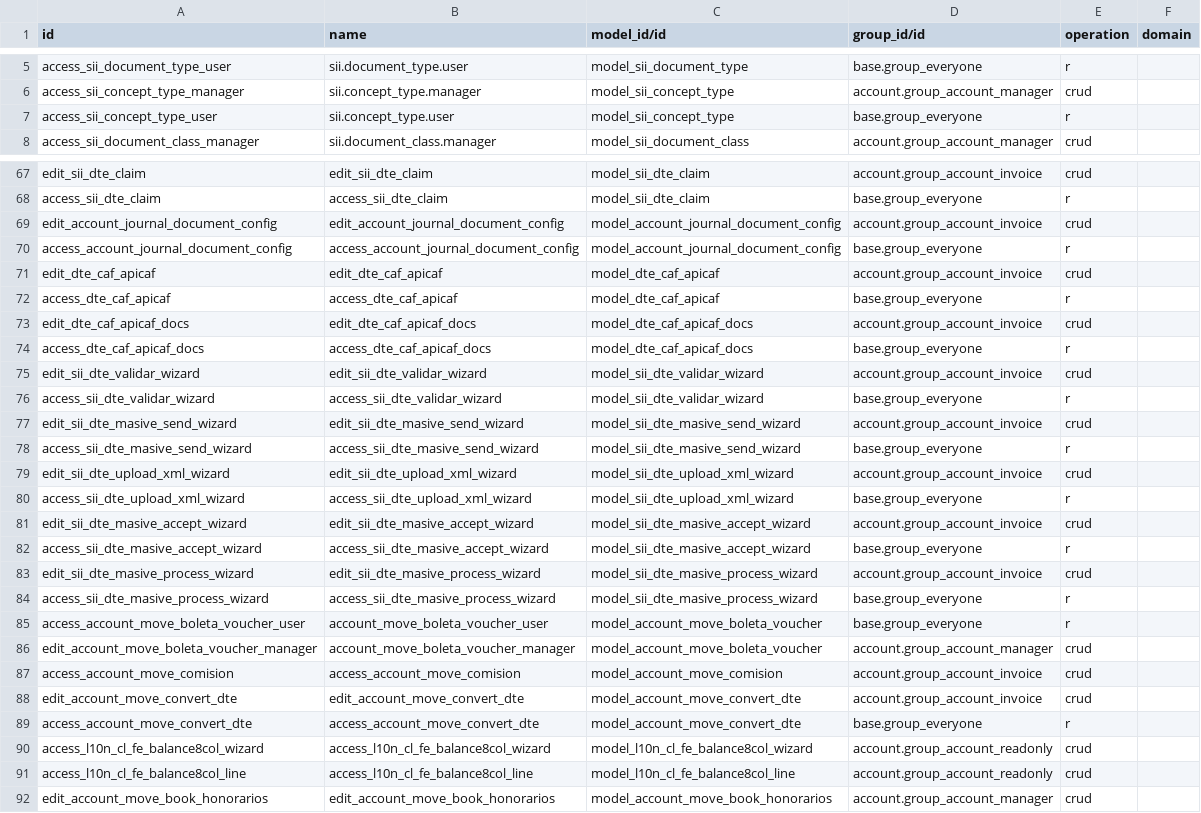
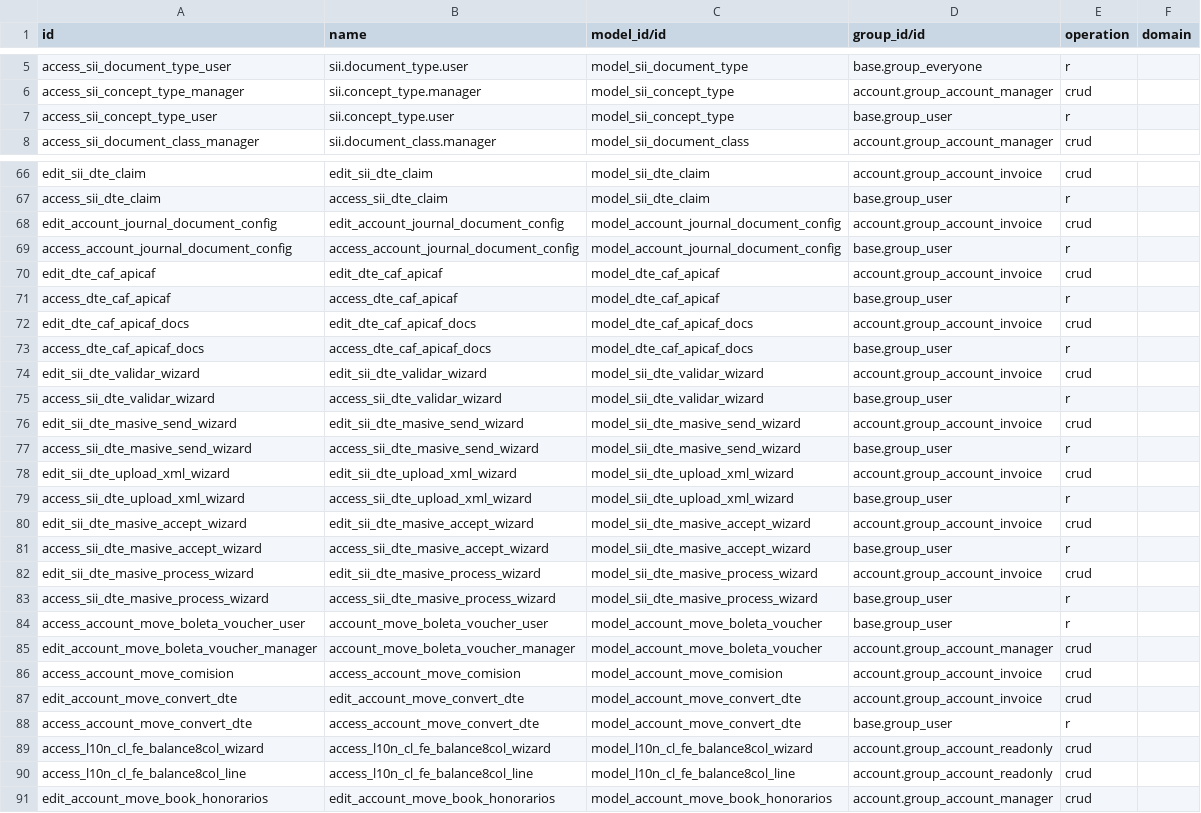
Before and after one commit to pibanez85/cl-addons-publicos, a CSV file: l10n_cl_fe/security/ir.access.csv, drawn as a sheet; only a part is shown, gaps mark what is left out; addresses are those after the commit; the diff covers the shown part only; the diff names each change by its address in the sheet, - before the commit and + after, or states it on an @@ line.

```diff
--- a/l10n_cl_fe/security/ir.access.csv
+++ b/l10n_cl_fe/security/ir.access.csv
-D7 (group_id/id): base.group_everyone
+D7 (group_id/id): base.group_user
-D67 (group_id/id): base.group_everyone
+D67 (group_id/id): base.group_user
-D69 (group_id/id): base.group_everyone
+D69 (group_id/id): base.group_user
-D71 (group_id/id): base.group_everyone
+D71 (group_id/id): base.group_user
-D73 (group_id/id): base.group_everyone
+D73 (group_id/id): base.group_user
-D75 (group_id/id): base.group_everyone
+D75 (group_id/id): base.group_user
-D77 (group_id/id): base.group_everyone
+D77 (group_id/id): base.group_user
-D79 (group_id/id): base.group_everyone
+D79 (group_id/id): base.group_user
-D81 (group_id/id): base.group_everyone
+D81 (group_id/id): base.group_user
-D83:D84 (group_id/id): base.group_everyone
+D83:D84 (group_id/id): base.group_user
-D88 (group_id/id): base.group_everyone
+D88 (group_id/id): base.group_user
```
Also changed, not shown: 1 removed row and 26 edited cells elsewhere in this file, 9 other files.
